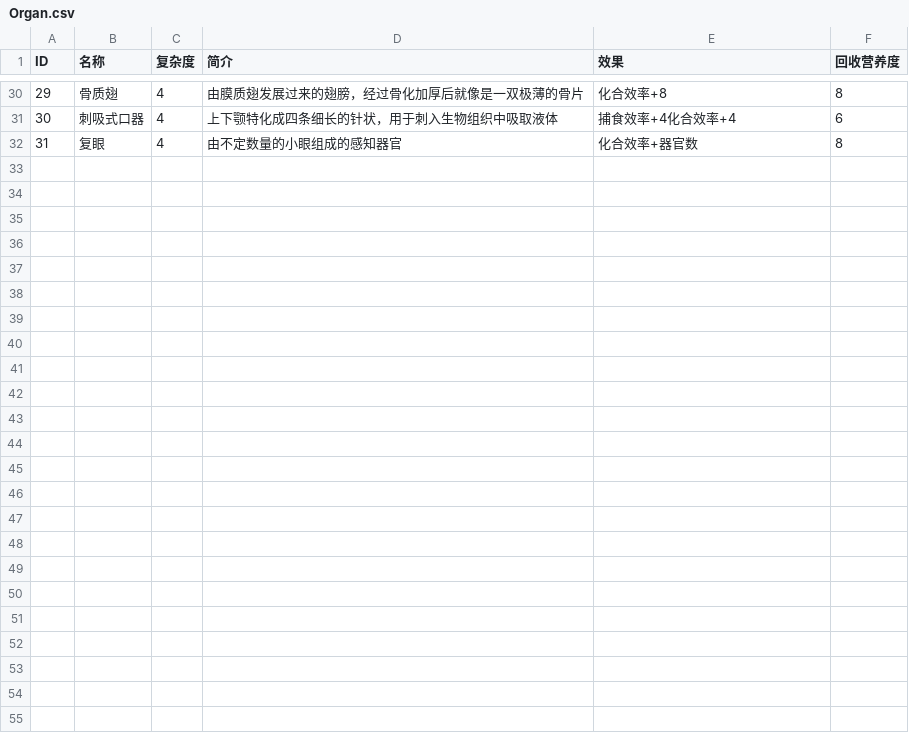
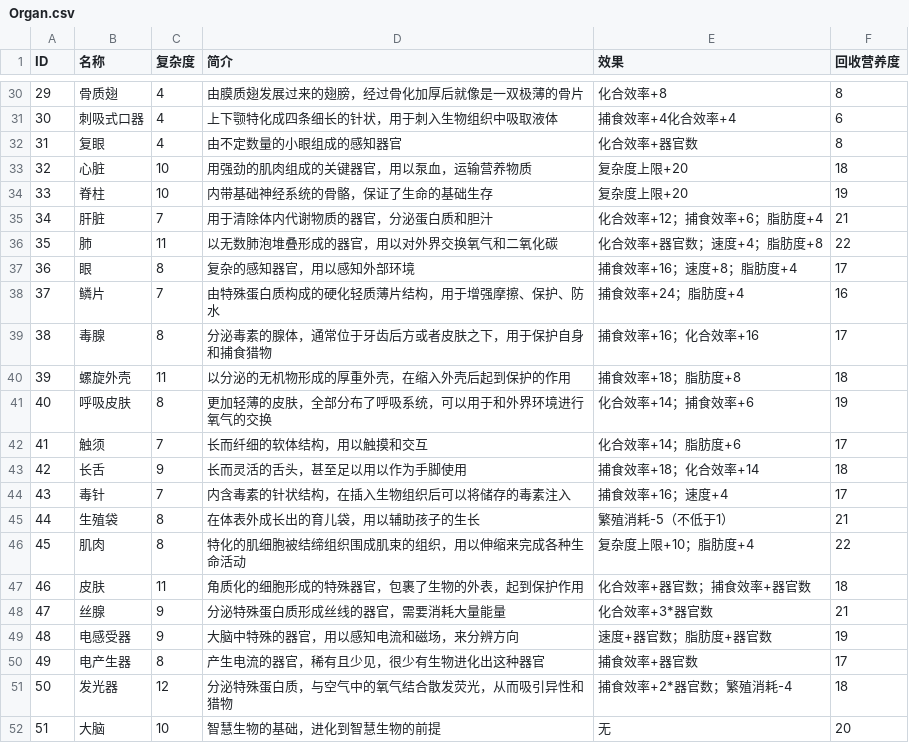
Before and after one commit to waibibabu2455/BOOOOOM, a CSV file: Assets/Resources/Database/Organ.csv, drawn as a sheet; only a part is shown, gaps mark what is left out; the diff names each change by its address in the sheet, - before the commit and + after, or states it on an @@ line.

```diff
--- a/Assets/Resources/Database/Organ.csv
+++ b/Assets/Resources/Database/Organ.csv
+row 33: 32 | 心脏 | 10 | 用强劲的肌肉组成的关键器官，用以泵血，运输营养物质 | 复杂度上限+20 | 18
+row 34: 33 | 脊柱 | 10 | 内带基础神经系统的骨骼，保证了生命的基础生存 | 复杂度上限+20 | 19
+row 35: 34 | 肝脏 | 7 | 用于清除体内代谢物质的器官，分泌蛋白质和胆汁 | 化合效率+12；捕食效率+6；脂肪度+4 | 21
+row 36: 35 | 肺 | 11 | 以无数肺泡堆叠形成的器官，用以对外界交换氧气和二氧化碳 | 化合效率+器官数；速度+4；脂肪度+8 | 22
+row 37: 36 | 眼 | 8 | 复杂的感知器官，用以感知外部环境 | 捕食效率+16；速度+8；脂肪度+4 | 17
+row 38: 37 | 鳞片 | 7 | 由特殊蛋白质构成的硬化轻质薄片结构，用于增强摩擦、保护、防水 | 捕食效率+24；脂肪度+4 | 16
+row 39: 38 | 毒腺 | 8 | 分泌毒素的腺体，通常位于牙齿后方或者皮肤之下，用于保护自身和捕食猎物 | 捕食效率+16；化合效率+16 | 17
+row 40: 39 | 螺旋外壳 | 11 | 以分泌的无机物形成的厚重外壳，在缩入外壳后起到保护的作用 | 捕食效率+18；脂肪度+8 | 18
+row 41: 40 | 呼吸皮肤 | 8 | 更加轻薄的皮肤，全部分布了呼吸系统，可以用于和外界环境进行氧气的交换 | 化合效率+14；捕食效率+6 | 19
+row 42: 41 | 触须 | 7 | 长而纤细的软体结构，用以触摸和交互 | 化合效率+14；脂肪度+6 | 17
+row 43: 42 | 长舌 | 9 | 长而灵活的舌头，甚至足以用以作为手脚使用 | 捕食效率+18；化合效率+14 | 18
+row 44: 43 | 毒针 | 7 | 内含毒素的针状结构，在插入生物组织后可以将储存的毒素注入 | 捕食效率+16；速度+4 | 17
+row 45: 44 | 生殖袋 | 8 | 在体表外成长出的育儿袋，用以辅助孩子的生长 | 繁殖消耗-5（不低于1） | 21
+row 46: 45 | 肌肉 | 8 | 特化的肌细胞被结缔组织围成肌束的组织，用以伸缩来完成各种生命活动 | 复杂度上限+10；脂肪度+4 | 22
+row 47: 46 | 皮肤 | 11 | 角质化的细胞形成的特殊器官，包裹了生物的外表，起到保护作用 | 化合效率+器官数；捕食效率+器官数 | 18
+row 48: 47 | 丝腺 | 9 | 分泌特殊蛋白质形成丝线的器官，需要消耗大量能量 | 化合效率+3*器官数 | 21
+row 49: 48 | 电感受器 | 9 | 大脑中特殊的器官，用以感知电流和磁场，来分辨方向 | 速度+器官数；脂肪度+器官数 | 19
+row 50: 49 | 电产生器 | 8 | 产生电流的器官，稀有且少见，很少有生物进化出这种器官 | 捕食效率+器官数 | 17
+row 51: 50 | 发光器 | 12 | 分泌特殊蛋白质，与空气中的氧气结合散发荧光，从而吸引异性和猎物 | 捕食效率+2*器官数；繁殖消耗-4 | 18
+row 52: 51 | 大脑 | 10 | 智慧生物的基础，进化到智慧生物的前提 | 无 | 20
```
Also changed, not shown: 2 other files.
